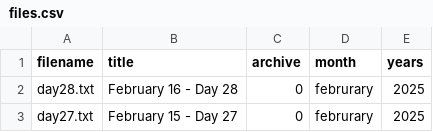
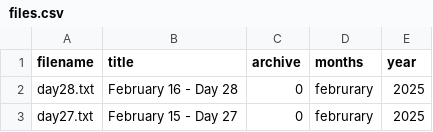
Before and after one commit to mazinskihenry/regime, a CSV file: files.csv, drawn as a sheet; only a part is shown.

Commit message:
CSV fix

```diff
--- a/files.csv
+++ b/files.csv
@@ -1,2 +1,2 @@
-filename,title,archive,month,years
+filename,title,archive,months,year
 day28.txt,February 16 - Day 28,0,februrary,2025
```
